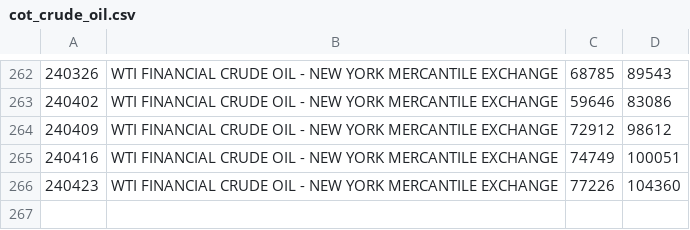
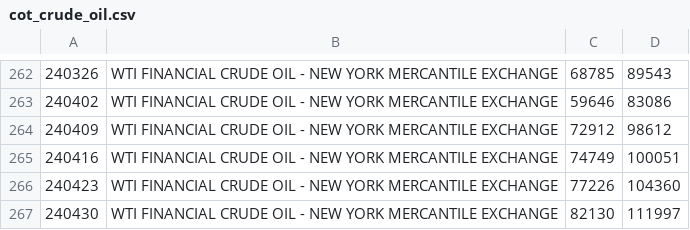
Before and after one commit to bardurt/cftccot, a CSV file: data/cot_crude_oil.csv, drawn as a sheet; only a part is shown, gaps mark what is left out; the diff names each change by its address in the sheet, - before the commit and + after, or states it on an @@ line.

Commit message:
Update cot_crude_oil.csv

```diff
--- a/data/cot_crude_oil.csv
+++ b/data/cot_crude_oil.csv
+row 267: 240430 | WTI FINANCIAL CRUDE OIL - NEW YORK MERCANTILE EXCHANGE | 82130 | 111997
```
